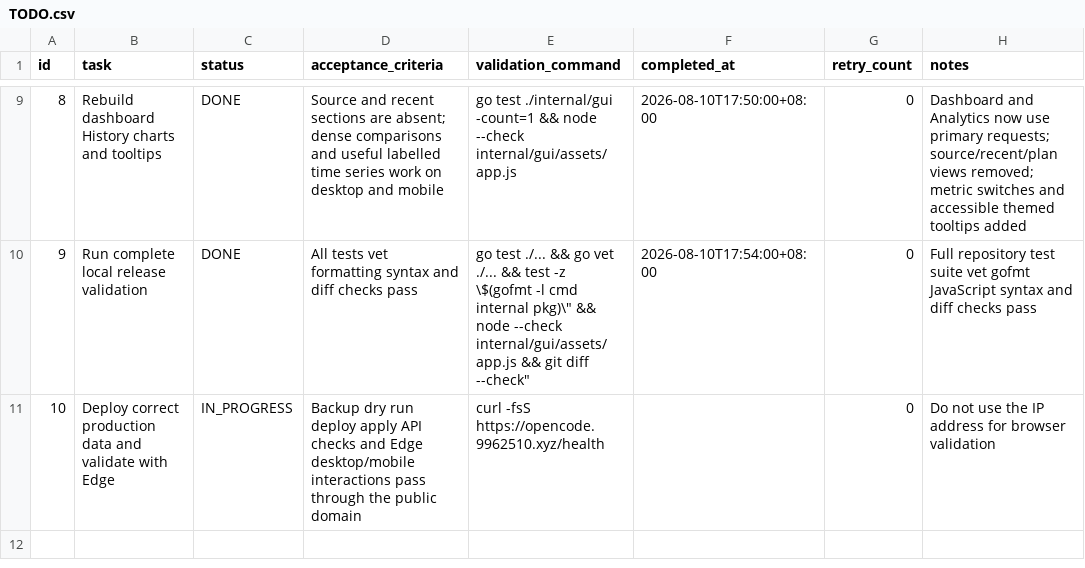
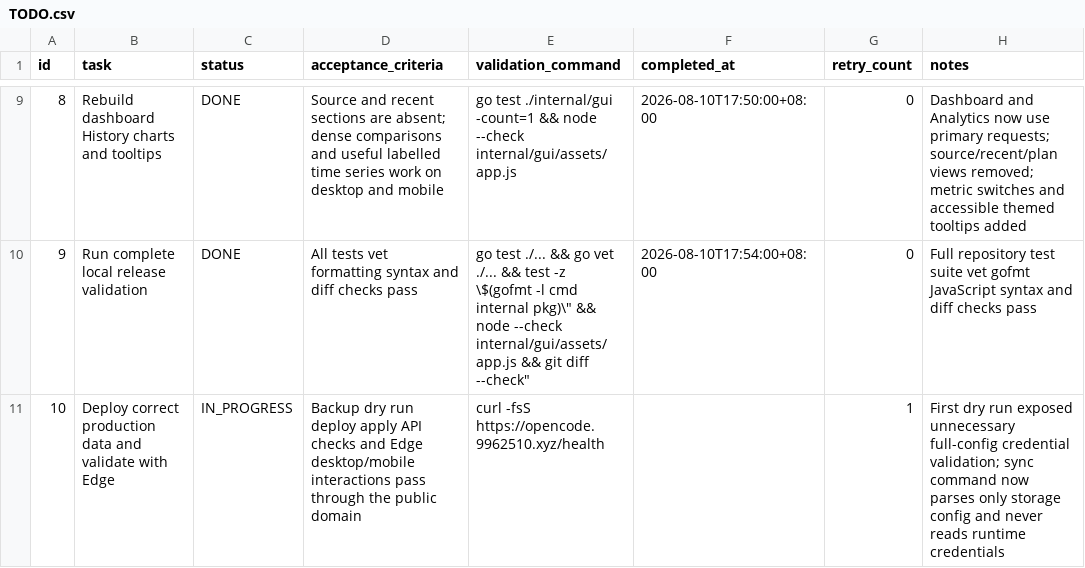
Before and after one commit to goodnightzsj/oc-go-cc, a CSV file: .codex-tasks/20260808-finish-claude-work/tasks/sub2api-parity/TODO.csv, drawn as a sheet; only a part is shown, gaps mark what is left out.

Commit message:
fix: decouple request sync from runtime credentials

```diff
--- a/.codex-tasks/20260808-finish-claude-work/tasks/sub2api-parity/TODO.csv
+++ b/.codex-tasks/20260808-finish-claude-work/tasks/sub2api-parity/TODO.csv
@@ -10,2 +10,2 @@ id,task,status,acceptance_criteria,validation_command,completed_at,retry_count,n
 9,Run complete local release validation,DONE,"All tests vet formatting syntax and diff checks pass","go test ./... && go vet ./... && test -z \"$(gofmt -l cmd internal pkg)\" && node --check internal/gui/assets/app.js && git diff --check",2026-08-10T17:54:00+08:00,0,"Full repository test suite vet gofmt JavaScript syntax and diff checks pass"
-10,Deploy correct production data and validate with Edge,IN_PROGRESS,"Backup dry run deploy apply API checks and Edge desktop/mobile interactions pass through the public domain","curl -fsS https://opencode.9962510.xyz/health",,0,"Do not use the IP address for browser validation"
+10,Deploy correct production data and validate with Edge,IN_PROGRESS,"Backup dry run deploy apply API checks and Edge desktop/mobile interactions pass through the public domain","curl -fsS https://opencode.9962510.xyz/health",,1,"First dry run exposed unnecessary full-config credential validation; sync command now parses only storage config and never reads runtime credentials"
```
Also changed, not shown: 3 other files.
